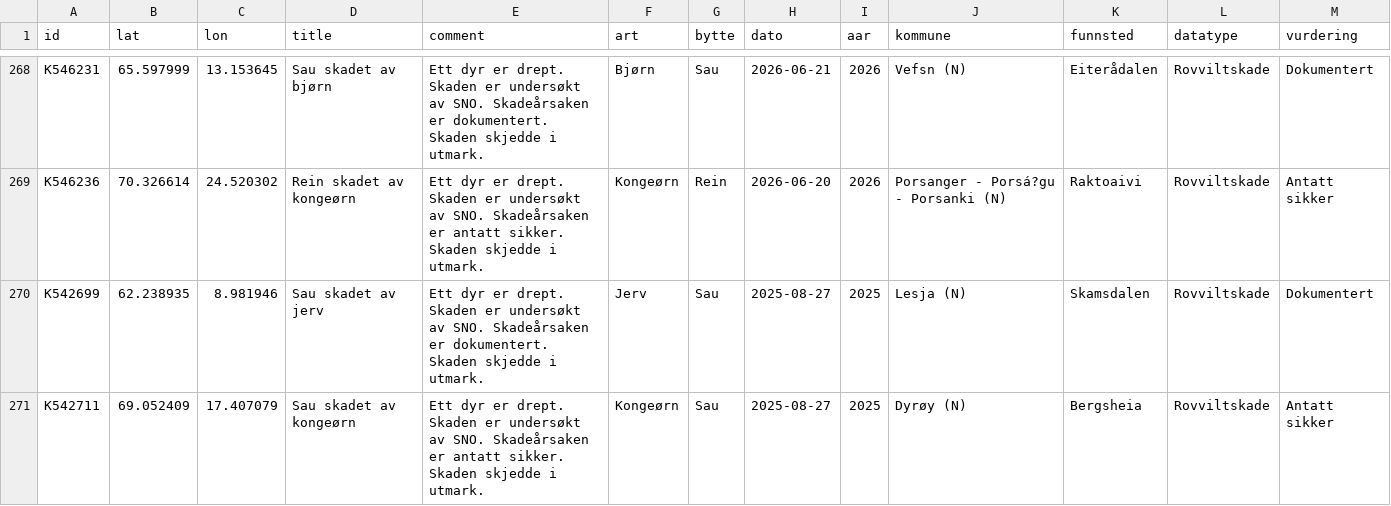
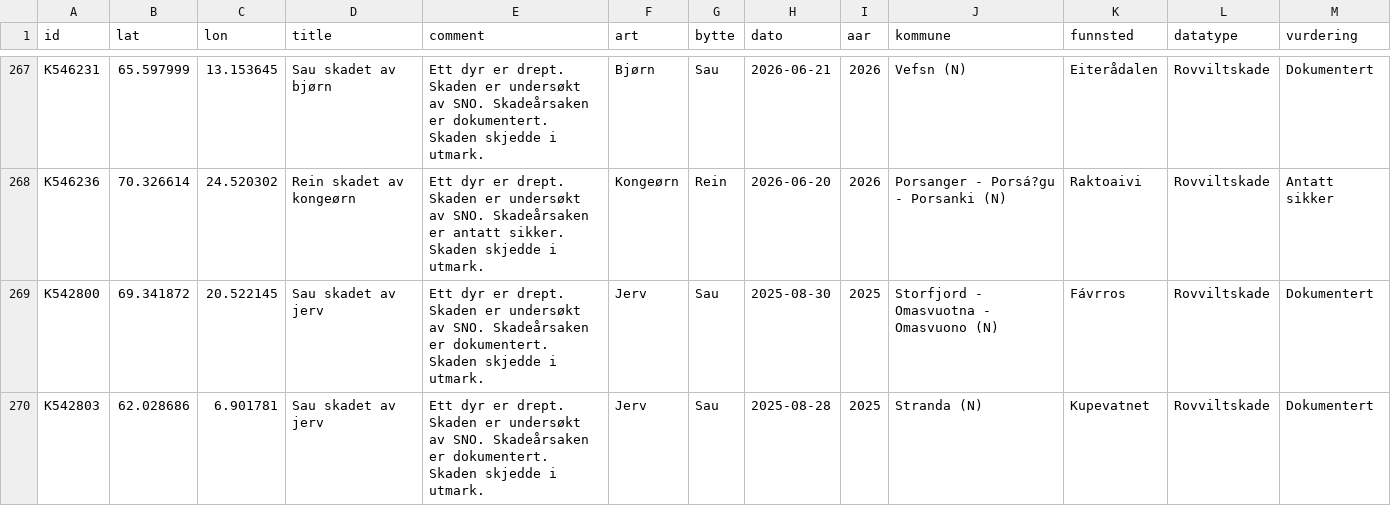
Before and after one commit to bergea1/rovbase-data, a CSV file: rovbase-no-1y.csv, drawn as a sheet; only a part is shown, gaps mark what is left out; the shorter side is filled out with more unchanged rows; the diff covers the shown part only.

```diff
--- a/rovbase-no-1y.csv
+++ b/rovbase-no-1y.csv
@@ -269,3 +268 @@ K546231,65.597999,13.153645,Sau skadet av bjørn,Ett dyr er  drept. Skaden er un
 K546236,70.326614,24.520302,Rein skadet av kongeørn,Ett dyr er  drept. Skaden er undersøkt av SNO. Skadeårsaken er antatt sikker. Skaden skjedde i utmark.,Kongeørn,Rein,2026-06-20,2026,Porsanger - Porsá?gu - Porsanki (N),Raktoaivi,Rovviltskade,Antatt sikker
-K542699,62.238935,8.981946,Sau skadet av jerv,Ett dyr er  drept. Skaden er undersøkt av SNO. Skadeårsaken er dokumentert. Skaden skjedde i utmark.,Jerv,Sau,2025-08-27,2025,Lesja (N),Skamsdalen,Rovviltskade,Dokumentert
-K542711,69.052409,17.407079,Sau skadet av kongeørn,Ett dyr er  drept. Skaden er undersøkt av SNO. Skadeårsaken er antatt sikker. Skaden skjedde i utmark.,Kongeørn,Sau,2025-08-27,2025,Dyrøy (N),Bergsheia ,Rovviltskade,Antatt sikker
```
Also changed, not shown: 8 removed rows elsewhere in this file, 8 other files.
